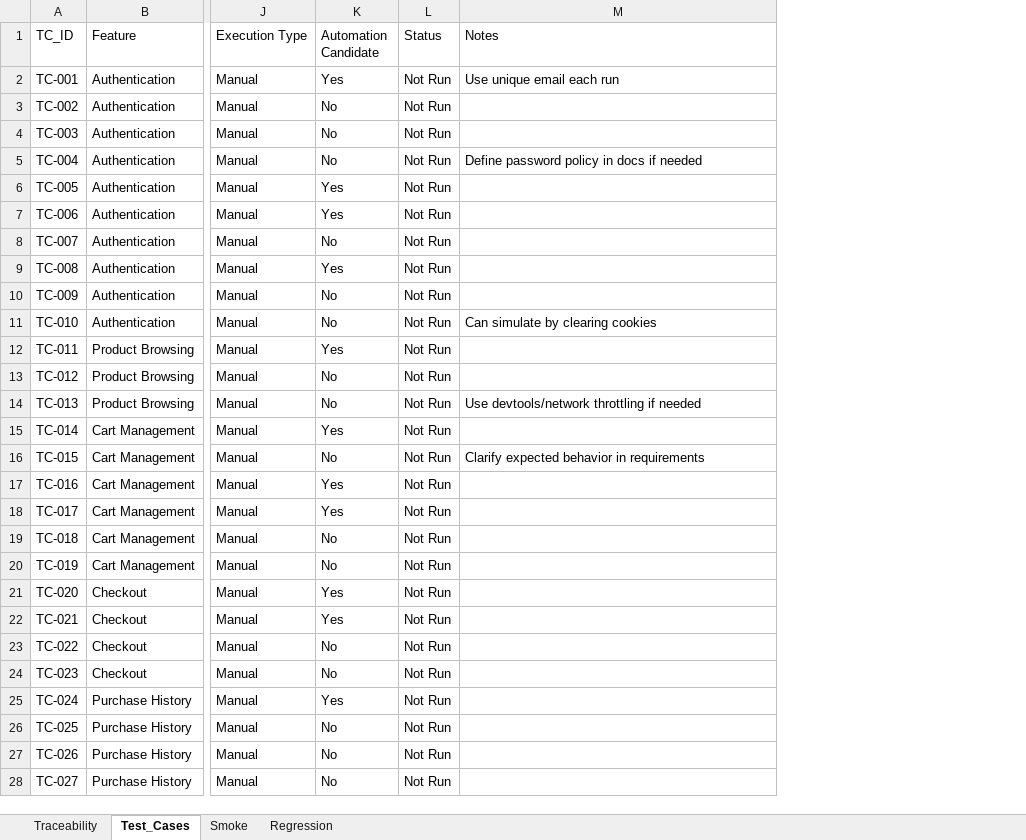
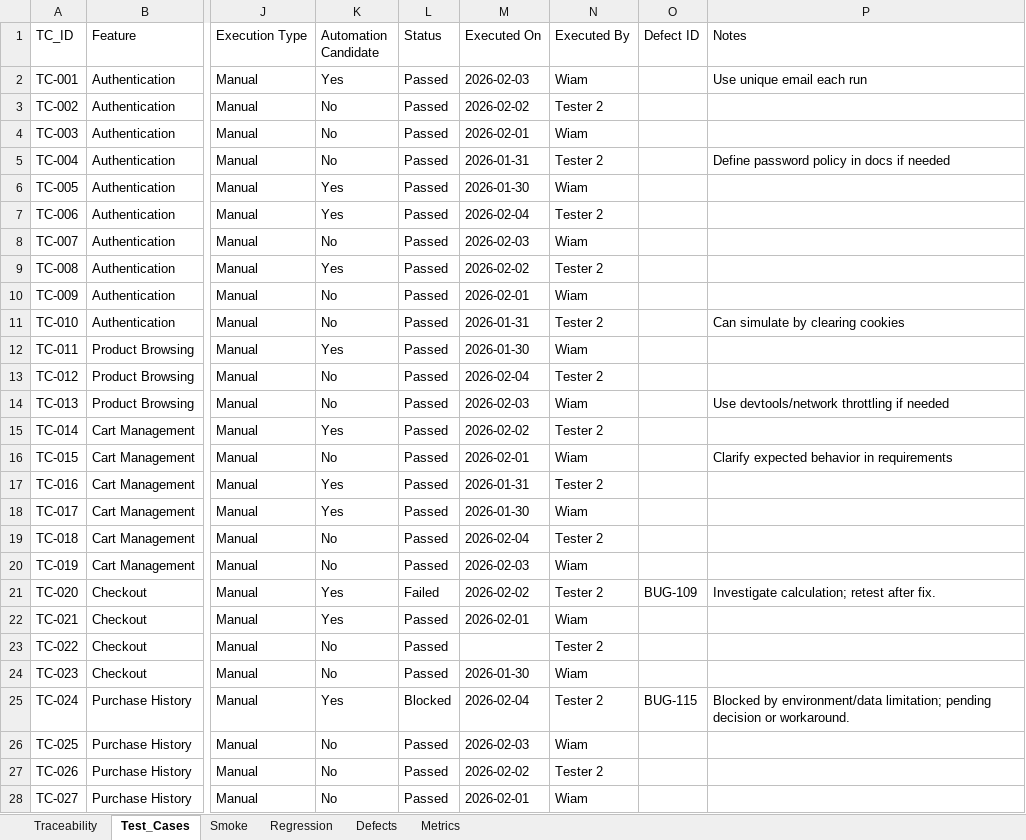
Before and after one commit to Wiam-BA/customer-web-portal-qa-sdlc, an Excel workbook: test-cases/Manual_Test_Cases.xlsx, sheet Test_Cases, drawn as a sheet; only a part is shown, gaps mark what is left out; values as stored, in another font and other column widths than the file's, no borders; conditional formats and table styles not drawn; addresses are those after the commit; the diff names each change by its address in the sheet, - before the commit and + after, or states it on an @@ line.

```diff
--- a/test-cases/Manual_Test_Cases.xlsx (sheet Test_Cases)
+++ b/test-cases/Manual_Test_Cases.xlsx (sheet Test_Cases)
+sheet tab: Defects
+sheet tab: Metrics
+column M (Executed On), rows 2-28: 2026-02-03 | 2026-02-02 | 2026-02-01 | 2026-01-31 | 2026-01-30 | 2026-02-04 | 2026-02-03 | 2026-02-02 | 2026-02-01 | 2026-01-31 | 2026-01-30 | 2026-02-04 | 2026-02-03 | 2026-02-02 | 2026-02-01 | 2026-01-31 | 2026-01-30 | 2026-02-04 | 2026-02-03 | 2026-02-02 | 2026-02-01 |  | 2026-01-30 | 2026-02-04 | 2026-02-03 | 2026-02-02 | 2026-02-01
+column N (Executed By), rows 2-28: Wiam | Tester 2 | Wiam | Tester 2 | Wiam | Tester 2 | Wiam | Tester 2 | Wiam | Tester 2 | Wiam | Tester 2 | Wiam | Tester 2 | Wiam | Tester 2 | Wiam | Tester 2 | Wiam | Tester 2 | Wiam | Tester 2 | Wiam | Tester 2 | Wiam | Tester 2 | Wiam
+column O (Defect ID), rows 21-25: BUG-109 |  |  |  | BUG-115
-L2:L20 (Status): Not Run
+L2:L20 (Status): Passed
-L21 (Status): Not Run
+L21 (Status): Failed
-P21 (Notes): (empty)
+P21 (Notes): Investigate calculation; retest after fix.
-L22:L24 (Status): Not Run
+L22:L24 (Status): Passed
-L25 (Status): Not Run
+L25 (Status): Blocked
-P25 (Notes): (empty)
+P25 (Notes): Blocked by environment/data limitation; pending decision or workaround.
-L26:L28 (Status): Not Run
+L26:L28 (Status): Passed
```
Also changed, not shown: charts or pictures.
